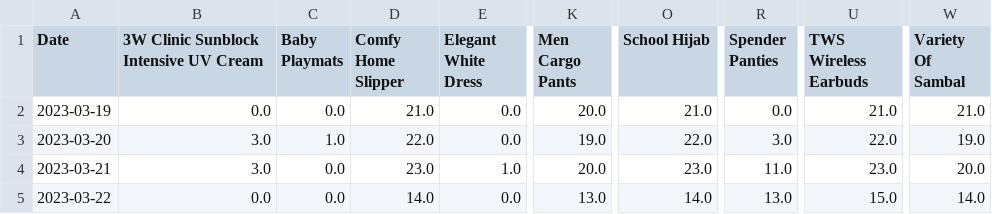
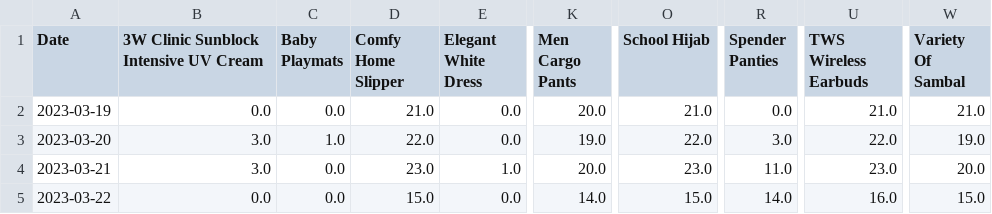
Before and after one commit to mnazwebsite/mnazwebsite.github.io, a CSV file: shopee_data.csv, drawn as a sheet; only a part is shown, gaps mark what is left out; the diff names each change by its address in the sheet, - before the commit and + after, or states it on an @@ line.

```diff
--- a/shopee_data.csv
+++ b/shopee_data.csv
-D5 (Comfy Home Slipper): 14.0
+D5 (Comfy Home Slipper): 15.0
-K5 (Men Cargo Pants): 13.0
+K5 (Men Cargo Pants): 14.0
-O5 (School Hijab): 14.0
+O5 (School Hijab): 15.0
-R5 (Spender Panties): 13.0
+R5 (Spender Panties): 14.0
-U5 (TWS Wireless Earbuds): 15.0
+U5 (TWS Wireless Earbuds): 16.0
-W5 (Variety Of Sambal): 14.0
+W5 (Variety Of Sambal): 15.0
```
Also changed, not shown: 2 other files.
